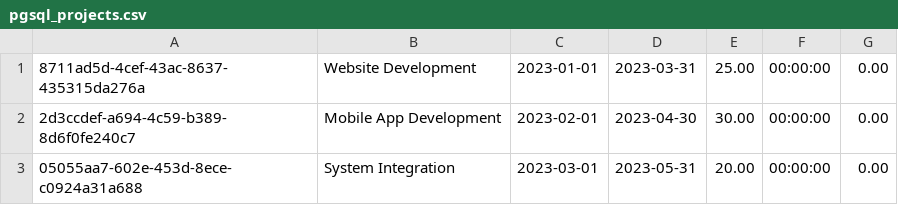
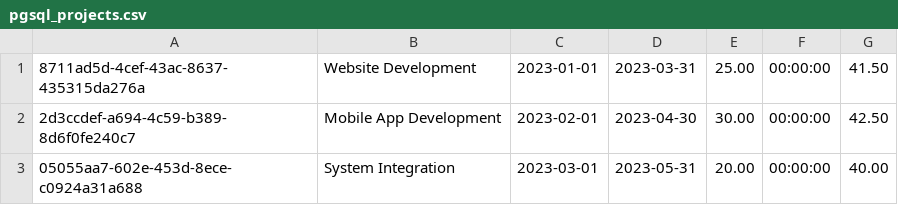
Before and after one commit to mvanec/DA_Rust, a CSV file: test_data/pgsql_projects.csv, drawn as a sheet.

```diff
--- a/test_data/pgsql_projects.csv
+++ b/test_data/pgsql_projects.csv
@@ -1,3 +1,3 @@
-8711ad5d-4cef-43ac-8637-435315da276a,Website Development,2023-01-01,2023-03-31,25.00,00:00:00,0.00
-2d3ccdef-a694-4c59-b389-8d6f0fe240c7,Mobile App Development,2023-02-01,2023-04-30,30.00,00:00:00,0.00
-05055aa7-602e-453d-8ece-c0924a31a688,System Integration,2023-03-01,2023-05-31,20.00,00:00:00,0.00
+8711ad5d-4cef-43ac-8637-435315da276a,Website Development,2023-01-01,2023-03-31,25.00,00:00:00,41.50
+2d3ccdef-a694-4c59-b389-8d6f0fe240c7,Mobile App Development,2023-02-01,2023-04-30,30.00,00:00:00,42.50
+05055aa7-602e-453d-8ece-c0924a31a688,System Integration,2023-03-01,2023-05-31,20.00,00:00:00,40.00
```
Also changed, not shown: 4 other files.
